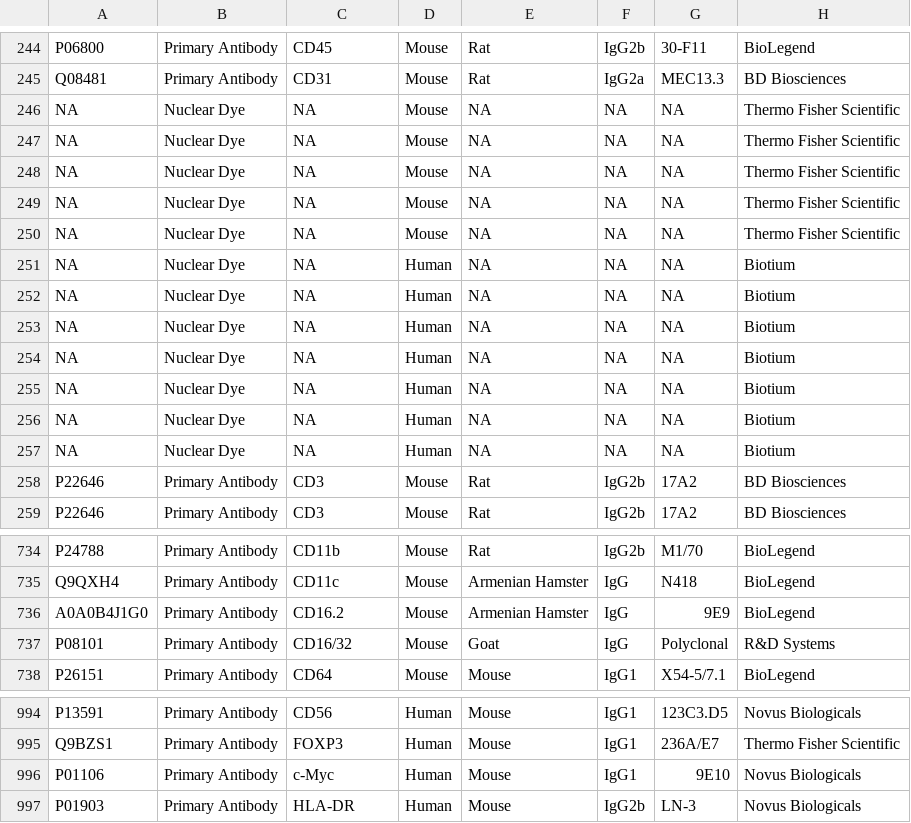
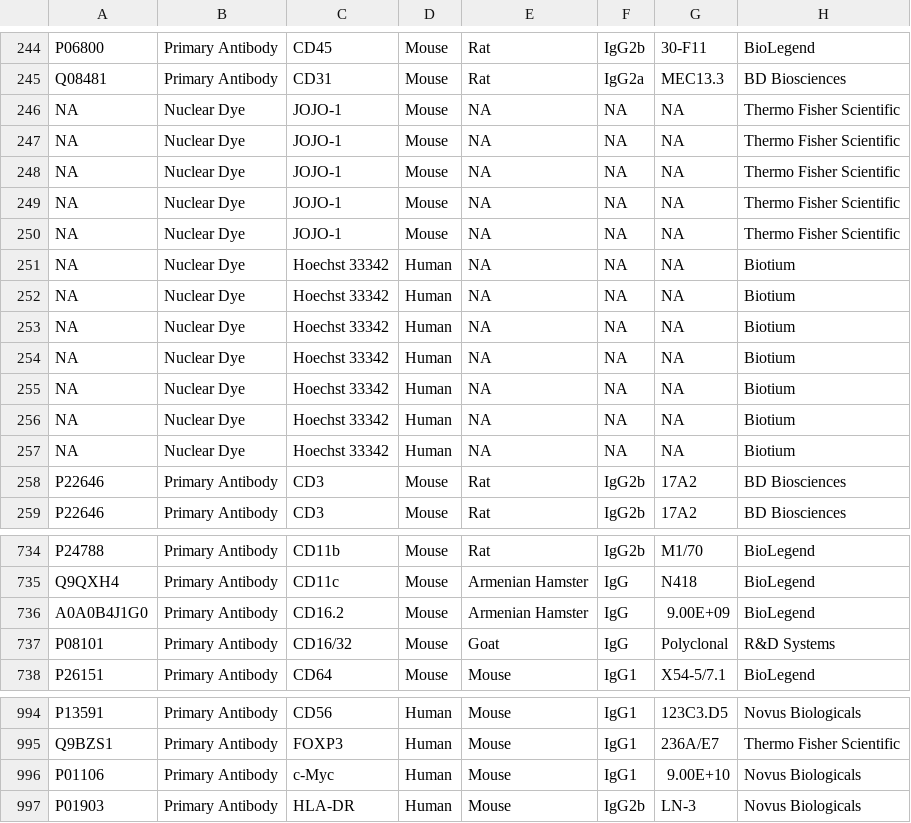
Before and after one commit to IBEXImagingCommunity/ibex_imaging_knowledge_base, a CSV file: data/reagent_resources.csv, drawn as a sheet; only a part is shown, gaps mark what is left out; the diff names each change by its address in the sheet, - before the commit and + after, or states it on an @@ line.

Commit message:
Using the nuclear dye name as the target.
Previously the nuclear dye name was not listed anywhere. It isn't
exactly a target, but placing it in the target column is the most
reasonable thing to do so that the name is listed in the table.

```diff
--- a/data/reagent_resources.csv
+++ b/data/reagent_resources.csv
-C246:C250: NA
+C246:C250: JOJO-1
-C251:C257: NA
+C251:C257: Hoechst 33342
-G736: 9E9
+G736: 9.00E+09
-G996: 9E10
+G996: 9.00E+10
```
Also changed, not shown: 3 other files.
